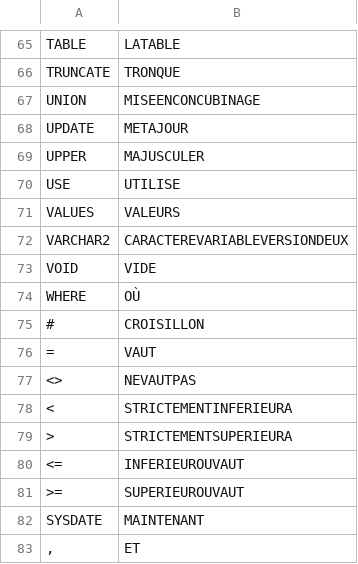
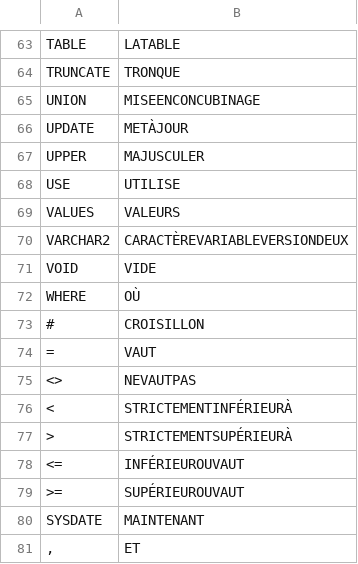
Before and after one commit to MaitreRenard/MonSQL, a CSV file: keywords.csv, drawn as a sheet; only a part is shown, gaps mark what is left out; the diff covers the shown part only.

```diff
--- a/keywords.csv
+++ b/keywords.csv
@@ -67,3 +65,3 @@ TRUNCATE;TRONQUE
 UNION;MISEENCONCUBINAGE
-UPDATE;METAJOUR
+UPDATE;METÀJOUR
 UPPER;MAJUSCULER
@@ -71,3 +69,3 @@ USE;UTILISE
 VALUES;VALEURS
-VARCHAR2;CARACTEREVARIABLEVERSIONDEUX
+VARCHAR2;CARACTÈREVARIABLEVERSIONDEUX
 VOID;VIDE
@@ -77,6 +75,6 @@ WHERE;OÙ
 <>;NEVAUTPAS
-<;STRICTEMENTINFERIEURA
->;STRICTEMENTSUPERIEURA
-<=;INFERIEUROUVAUT
->=;SUPERIEUROUVAUT
+<;STRICTEMENTINFÉRIEURÀ
+>;STRICTEMENTSUPÉRIEURÀ
+<=;INFÉRIEUROUVAUT
+>=;SUPÉRIEUROUVAUT
 SYSDATE;MAINTENANT
```
Also changed, not shown: 2 removed rows and 19 edited cells elsewhere in this file.
